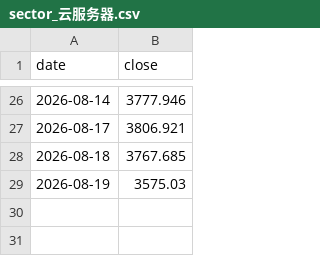
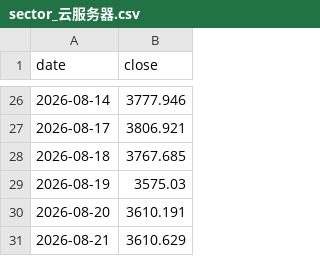
Before and after one commit to haiNono/market-dashboard, a CSV file: data/sector_云服务器.csv, drawn as a sheet; only a part is shown, gaps mark what is left out; the diff names each change by its address in the sheet, - before the commit and + after, or states it on an @@ line.

```diff
--- a/data/sector_云服务器.csv
+++ b/data/sector_云服务器.csv
+row 30: 2026-08-20 | 3610.191
+row 31: 2026-08-21 | 3610.629
```
Also changed, not shown: data/option_pcr.csv, data/sector_传媒.csv, 12 other files.
